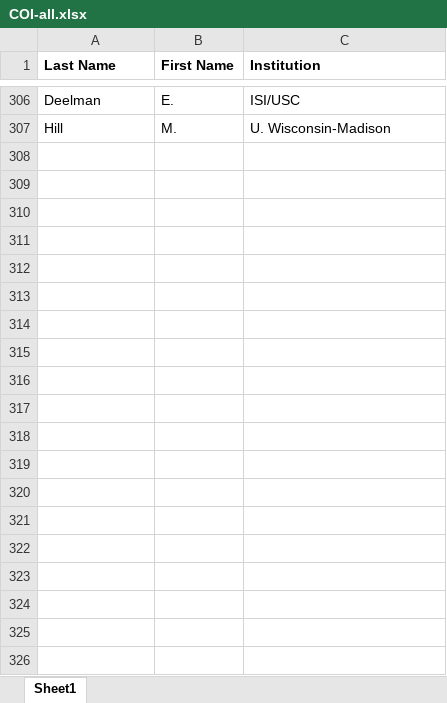
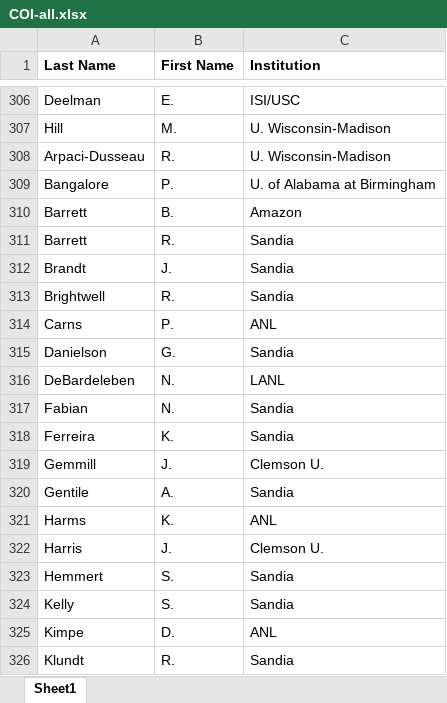
Before and after one commit to TPLink32/sirius, an Excel workbook: LOI/COI/COI-all.xlsx, sheet Sheet1, drawn as a sheet; only a part is shown, gaps mark what is left out; values as stored, in another font and other column widths than the file's, no borders; the diff covers the shown part only; the diff names each change by its address in the sheet, - before the commit and + after, or states it on an @@ line.

Commit message:
Add COI to master list

```diff
--- a/LOI/COI/COI-all.xlsx (sheet Sheet1)
+++ b/LOI/COI/COI-all.xlsx (sheet Sheet1)
+row 308: Arpaci-Dusseau | R. | U. Wisconsin-Madison
+row 309: Bangalore | P. | U. of Alabama at Birmingham
+row 310: Barrett | B. | Amazon
+row 311: Barrett | R. | Sandia
+row 312: Brandt | J. | Sandia
+row 313: Brightwell | R. | Sandia
+row 314: Carns | P. | ANL
+row 315: Danielson | G. | Sandia
+row 316: DeBardeleben | N. | LANL
+row 317: Fabian | N. | Sandia
+row 318: Ferreira | K. | Sandia
+row 319: Gemmill | J. | Clemson U.
+row 320: Gentile | A. | Sandia
+row 321: Harms | K. | ANL
+row 322: Harris | J. | Clemson U.
+row 323: Hemmert | S. | Sandia
+row 324: Kelly | S. | Sandia
+row 325: Kimpe | D. | ANL
+row 326: Klundt | R. | Sandia
```
Also changed, not shown: 25 added rows elsewhere in this sheet.
